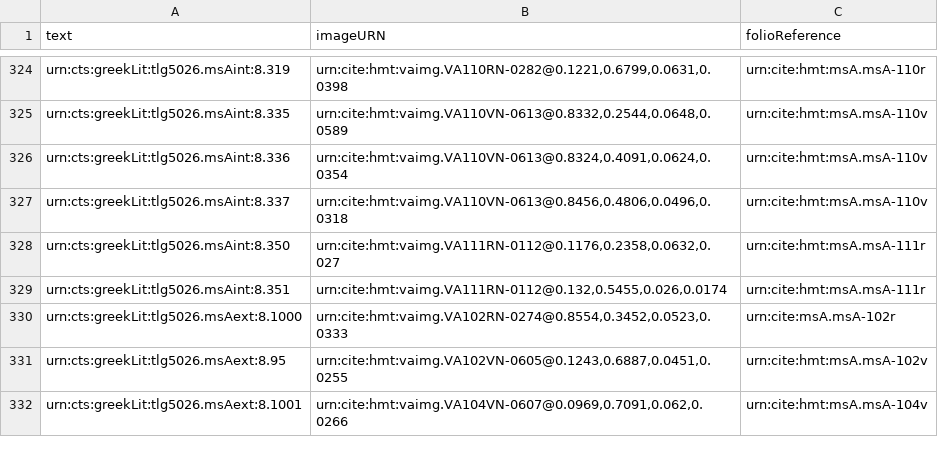
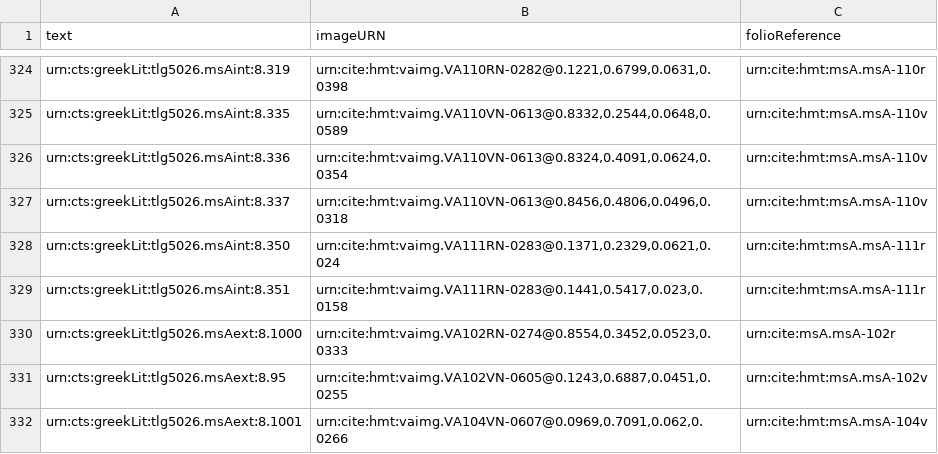
Before and after one commit to hmteditors/alums1, a CSV file: collections/venA-allScholia.csv, drawn as a sheet; only a part is shown, gaps mark what is left out.

Commit message:
Update venA-allScholia.csv
indexed interior scholia of 111r to default image

```diff
--- a/collections/venA-allScholia.csv
+++ b/collections/venA-allScholia.csv
@@ -327,4 +327,4 @@ urn:cts:greekLit:tlg5026.msAint:8.336,"urn:cite:hmt:vaimg.VA110VN-0613@0.8324,0.
 urn:cts:greekLit:tlg5026.msAint:8.337,"urn:cite:hmt:vaimg.VA110VN-0613@0.8456,0.4806,0.0496,0.0318",urn:cite:hmt:msA.msA-110v
-urn:cts:greekLit:tlg5026.msAint:8.350,"urn:cite:hmt:vaimg.VA111RN-0112@0.1176,0.2358,0.0632,0.027",urn:cite:hmt:msA.msA-111r
-urn:cts:greekLit:tlg5026.msAint:8.351,"urn:cite:hmt:vaimg.VA111RN-0112@0.132,0.5455,0.026,0.0174",urn:cite:hmt:msA.msA-111r
+urn:cts:greekLit:tlg5026.msAint:8.350,"urn:cite:hmt:vaimg.VA111RN-0283@0.1371,0.2329,0.0621,0.024",urn:cite:hmt:msA.msA-111r
+urn:cts:greekLit:tlg5026.msAint:8.351,"urn:cite:hmt:vaimg.VA111RN-0283@0.1441,0.5417,0.023,0.0158",urn:cite:hmt:msA.msA-111r
 urn:cts:greekLit:tlg5026.msAext:8.1000,"urn:cite:hmt:vaimg.VA102RN-0274@0.8554,0.3452,0.0523,0.0333",urn:cite:msA.msA-102r
```
